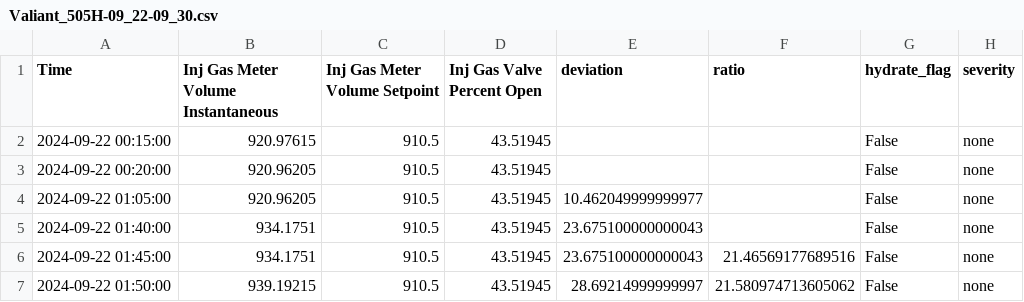
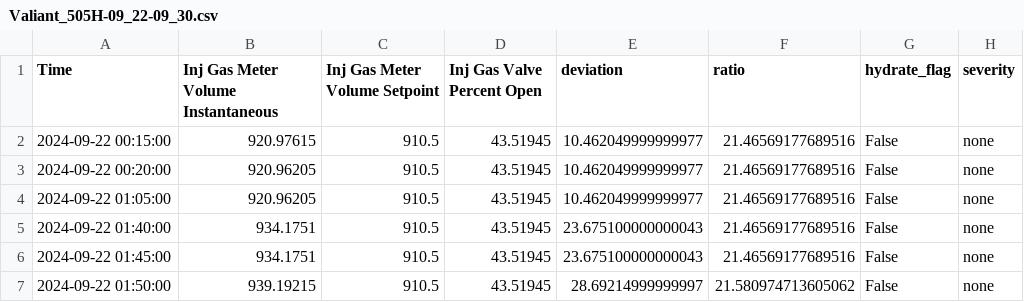
Before and after one commit to Gman-root/HackUTDRippleEffect, a CSV file: train data/Valiant_505H-09_22-09_30.csv, drawn as a sheet; only a part is shown.

```diff
--- a/train data/Valiant_505H-09_22-09_30.csv
+++ b/train data/Valiant_505H-09_22-09_30.csv
@@ -1,6 +1,6 @@
 Time,Inj Gas Meter Volume Instantaneous,Inj Gas Meter Volume Setpoint,Inj Gas Valve Percent Open,deviation,ratio,hydrate_flag,severity
-2024-09-22 00:15:00,920.97615,910.5,43.51945,,,False,none
-2024-09-22 00:20:00,920.96205,910.5,43.51945,,,False,none
-2024-09-22 01:05:00,920.96205,910.5,43.51945,10.462049999999977,,False,none
-2024-09-22 01:40:00,934.1751,910.5,43.51945,23.675100000000043,,False,none
+2024-09-22 00:15:00,920.97615,910.5,43.51945,10.462049999999977,21.46569177689516,False,none
+2024-09-22 00:20:00,920.96205,910.5,43.51945,10.462049999999977,21.46569177689516,False,none
+2024-09-22 01:05:00,920.96205,910.5,43.51945,10.462049999999977,21.46569177689516,False,none
+2024-09-22 01:40:00,934.1751,910.5,43.51945,23.675100000000043,21.46569177689516,False,none
 2024-09-22 01:45:00,934.1751,910.5,43.51945,23.675100000000043,21.46569177689516,False,none
```
Also changed, not shown: train data/Courageous_729H-09_25-09_28.csv, train data/Noble_4H-10_24-10_29.csv, 6 other files.
